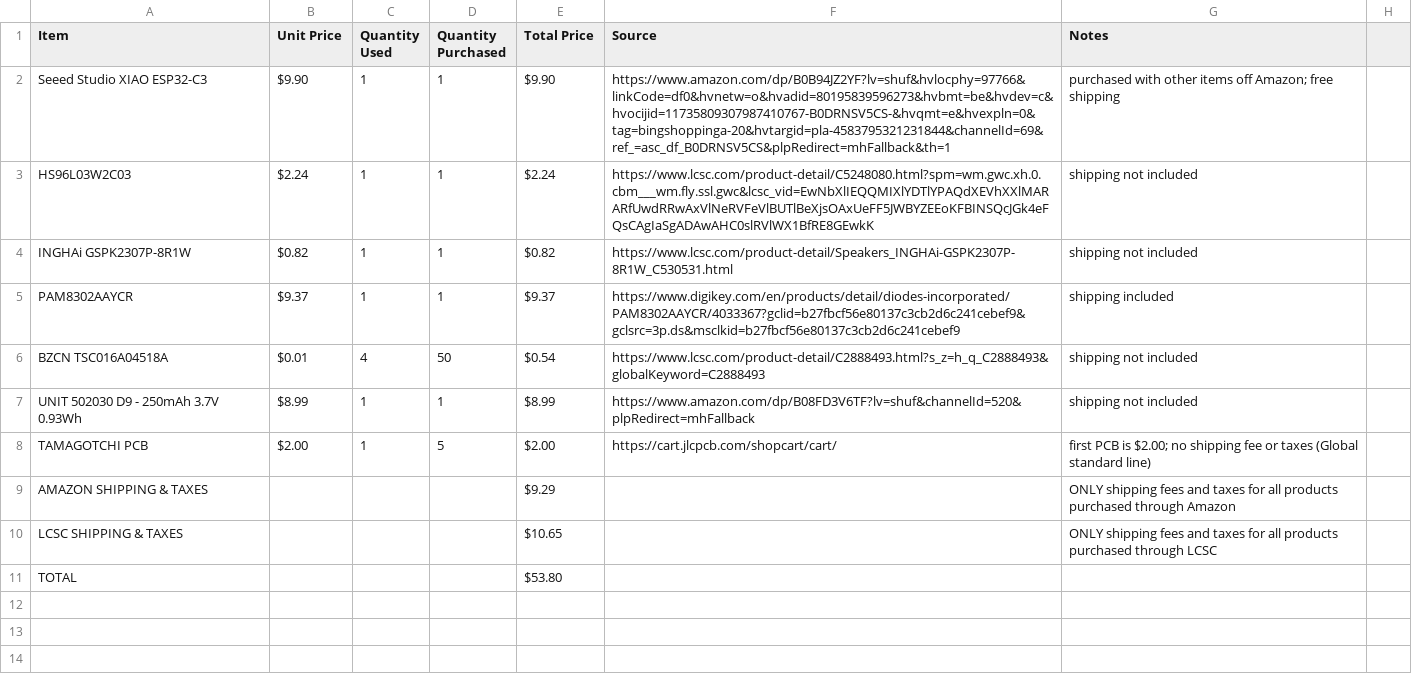
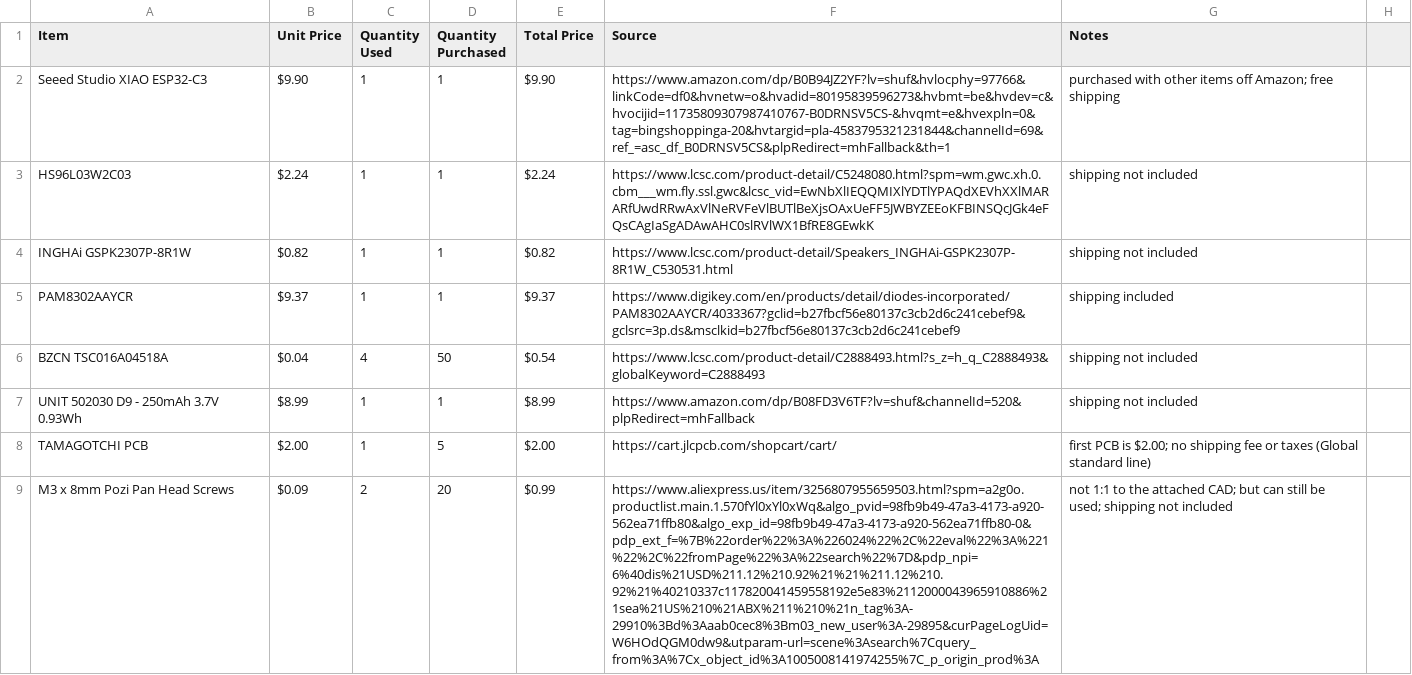
Before and after one commit to SC50500/BTtamagotchi, a CSV file: BOM.csv, drawn as a sheet; only a part is shown; the shorter side is filled out with more unchanged rows; the diff covers the shown part only; the diff names each change by its address in the sheet, - before the commit and + after, or states it on an @@ line.

Commit message:
Update BOM.csv

```diff
--- a/BOM.csv
+++ b/BOM.csv
-B6 (Unit Price): $0.01
+B6 (Unit Price): $0.04
+row 9: M3 x 8mm Pozi Pan Head Screws | $0.09 | 2 | 20 | $0.99 | https://www.aliexpress.us/item/3256807955659503.html?spm=a2g0o.productlist.main.1.570fYl0xYl0xWq&algo_pvid=98fb9b49-47a3-4173-a920-562ea71ffb80&algo_exp_id=98fb9b49-47a3-4173-a920-562ea71ffb80-0&pdp_ext_f=%7B%22order%22%3A%226024%22%2C%22eval%22%3A%221%22%2C%22fromPage%22%3A%22search%22%7D&pdp_npi=6%40dis%21USD%211.12%210.92%21%21%211.12%210.92%21%40210337c117820041459558192e5e83%2112000043965910886%21sea%21US%210%21ABX%211%210%21n_tag%3A-29910%3Bd%3Aaab0cec8%3Bm03_new_user%3A-29895&curPageLogUid=W6HOdQGM0dw9&utparam-url=scene%3Asearch%7Cquery_from%3A%7Cx_object_id%3A1005008141974255%7C_p_origin_prod%3A | not 1:1 to the attached CAD; but can still be used; shipping not included
```
Also changed, not shown: 2 added rows elsewhere in this file.
